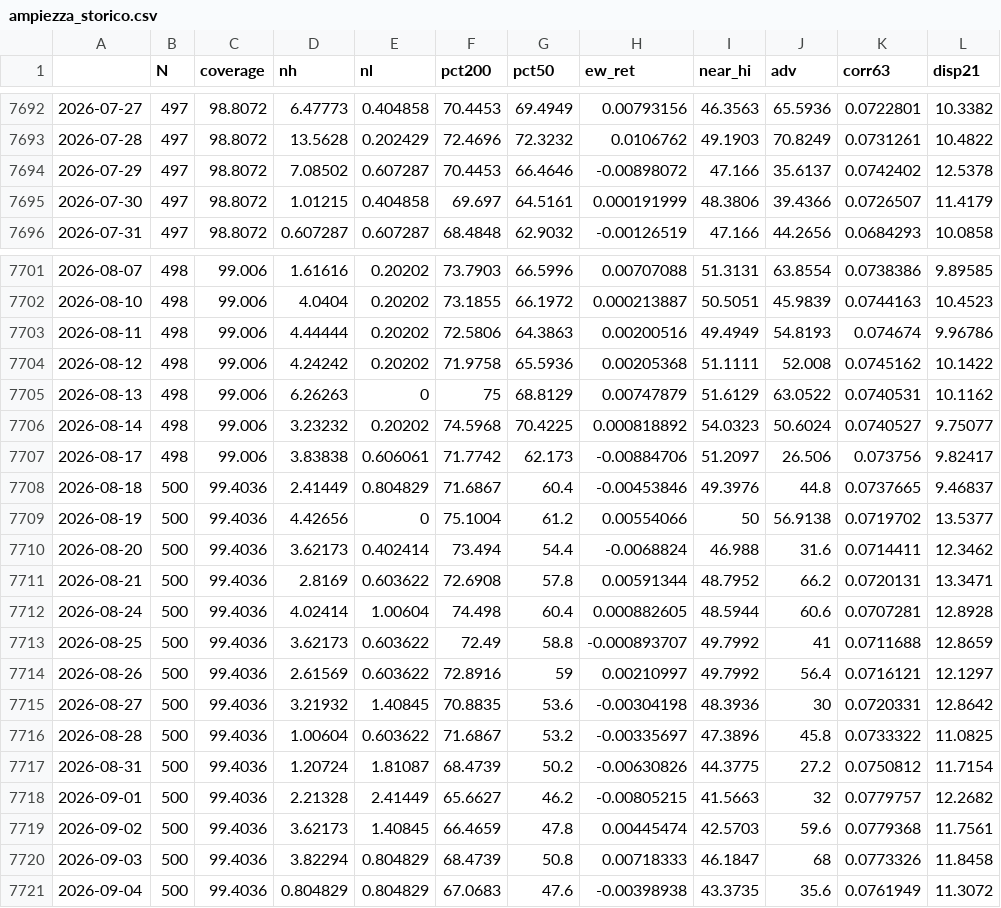
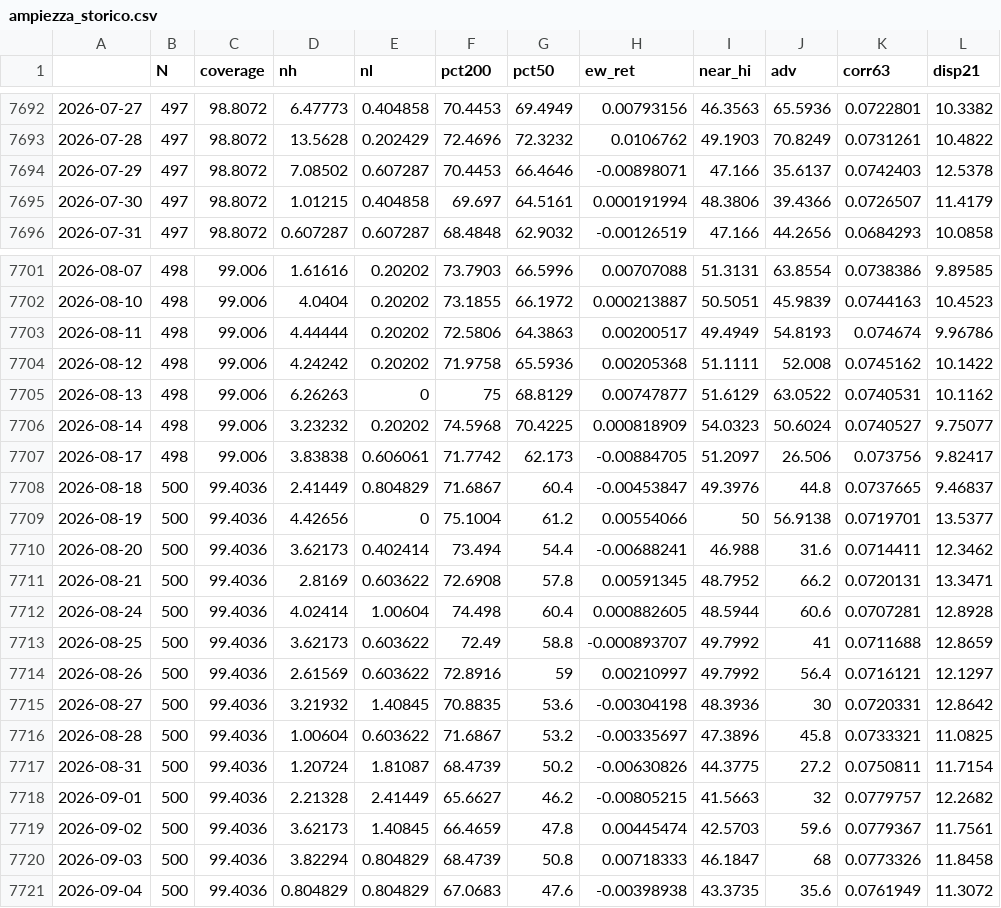
Before and after one commit to puntospillo/analisi-finanziaria, a CSV file: cache/ampiezza_storico.csv, drawn as a sheet; only a part is shown, gaps mark what is left out; the diff covers the shown part only.

```diff
--- a/cache/ampiezza_storico.csv
+++ b/cache/ampiezza_storico.csv
@@ -7693,4 +7693,4 @@
 2026-07-28,497,98.8072,13.5628,0.202429,72.4696,72.3232,0.0106762,49.1903,70.8249,0.0731261,10.4822
-2026-07-29,497,98.8072,7.08502,0.607287,70.4453,66.4646,-0.00898072,47.166,35.6137,0.0742402,12.5378
-2026-07-30,497,98.8072,1.01215,0.404858,69.697,64.5161,0.000191999,48.3806,39.4366,0.0726507,11.4179
+2026-07-29,497,98.8072,7.08502,0.607287,70.4453,66.4646,-0.00898071,47.166,35.6137,0.0742403,12.5378
+2026-07-30,497,98.8072,1.01215,0.404858,69.697,64.5161,0.000191994,48.3806,39.4366,0.0726507,11.4179
 2026-07-31,497,98.8072,0.607287,0.607287,68.4848,62.9032,-0.00126519,47.166,44.2656,0.0684293,10.0858
@@ -7702,11 +7702,11 @@
 2026-08-10,498,99.006,4.0404,0.20202,73.1855,66.1972,0.000213887,50.5051,45.9839,0.0744163,10.4523
-2026-08-11,498,99.006,4.44444,0.20202,72.5806,64.3863,0.00200516,49.4949,54.8193,0.074674,9.96786
+2026-08-11,498,99.006,4.44444,0.20202,72.5806,64.3863,0.00200517,49.4949,54.8193,0.074674,9.96786
 2026-08-12,498,99.006,4.24242,0.20202,71.9758,65.5936,0.00205368,51.1111,52.008,0.0745162,10.1422
-2026-08-13,498,99.006,6.26263,0,75,68.8129,0.00747879,51.6129,63.0522,0.0740531,10.1162
-2026-08-14,498,99.006,3.23232,0.20202,74.5968,70.4225,0.000818892,54.0323,50.6024,0.0740527,9.75077
-2026-08-17,498,99.006,3.83838,0.606061,71.7742,62.173,-0.00884706,51.2097,26.506,0.073756,9.82417
-2026-08-18,500,99.4036,2.41449,0.804829,71.6867,60.4,-0.00453846,49.3976,44.8,0.0737665,9.46837
-2026-08-19,500,99.4036,4.42656,0,75.1004,61.2,0.00554066,50,56.9138,0.0719702,13.5377
-2026-08-20,500,99.4036,3.62173,0.402414,73.494,54.4,-0.0068824,46.988,31.6,0.0714411,12.3462
-2026-08-21,500,99.4036,2.8169,0.603622,72.6908,57.8,0.00591344,48.7952,66.2,0.0720131,13.3471
+2026-08-13,498,99.006,6.26263,0,75,68.8129,0.00747877,51.6129,63.0522,0.0740531,10.1162
+2026-08-14,498,99.006,3.23232,0.20202,74.5968,70.4225,0.000818909,54.0323,50.6024,0.0740527,9.75077
+2026-08-17,498,99.006,3.83838,0.606061,71.7742,62.173,-0.00884705,51.2097,26.506,0.073756,9.82417
+2026-08-18,500,99.4036,2.41449,0.804829,71.6867,60.4,-0.00453847,49.3976,44.8,0.0737665,9.46837
+2026-08-19,500,99.4036,4.42656,0,75.1004,61.2,0.00554066,50,56.9138,0.0719701,13.5377
+2026-08-20,500,99.4036,3.62173,0.402414,73.494,54.4,-0.00688241,46.988,31.6,0.0714411,12.3462
+2026-08-21,500,99.4036,2.8169,0.603622,72.6908,57.8,0.00591345,48.7952,66.2,0.0720131,13.3471
 2026-08-24,500,99.4036,4.02414,1.00604,74.498,60.4,0.000882605,48.5944,60.6,0.0707281,12.8928
@@ -7715,6 +7715,6 @@
 2026-08-27,500,99.4036,3.21932,1.40845,70.8835,53.6,-0.00304198,48.3936,30,0.0720331,12.8642
-2026-08-28,500,99.4036,1.00604,0.603622,71.6867,53.2,-0.00335697,47.3896,45.8,0.0733322,11.0825
-2026-08-31,500,99.4036,1.20724,1.81087,68.4739,50.2,-0.00630826,44.3775,27.2,0.0750812,11.7154
+2026-08-28,500,99.4036,1.00604,0.603622,71.6867,53.2,-0.00335697,47.3896,45.8,0.0733321,11.0825
+2026-08-31,500,99.4036,1.20724,1.81087,68.4739,50.2,-0.00630826,44.3775,27.2,0.0750811,11.7154
 2026-09-01,500,99.4036,2.21328,2.41449,65.6627,46.2,-0.00805215,41.5663,32,0.0779757,12.2682
-2026-09-02,500,99.4036,3.62173,1.40845,66.4659,47.8,0.00445474,42.5703,59.6,0.0779368,11.7561
+2026-09-02,500,99.4036,3.62173,1.40845,66.4659,47.8,0.00445474,42.5703,59.6,0.0779367,11.7561
 2026-09-03,500,99.4036,3.82294,0.804829,68.4739,50.8,0.00718333,46.1847,68,0.0773326,11.8458
```
Also changed, not shown: 12 edited cells elsewhere in this file, 7 other files.
